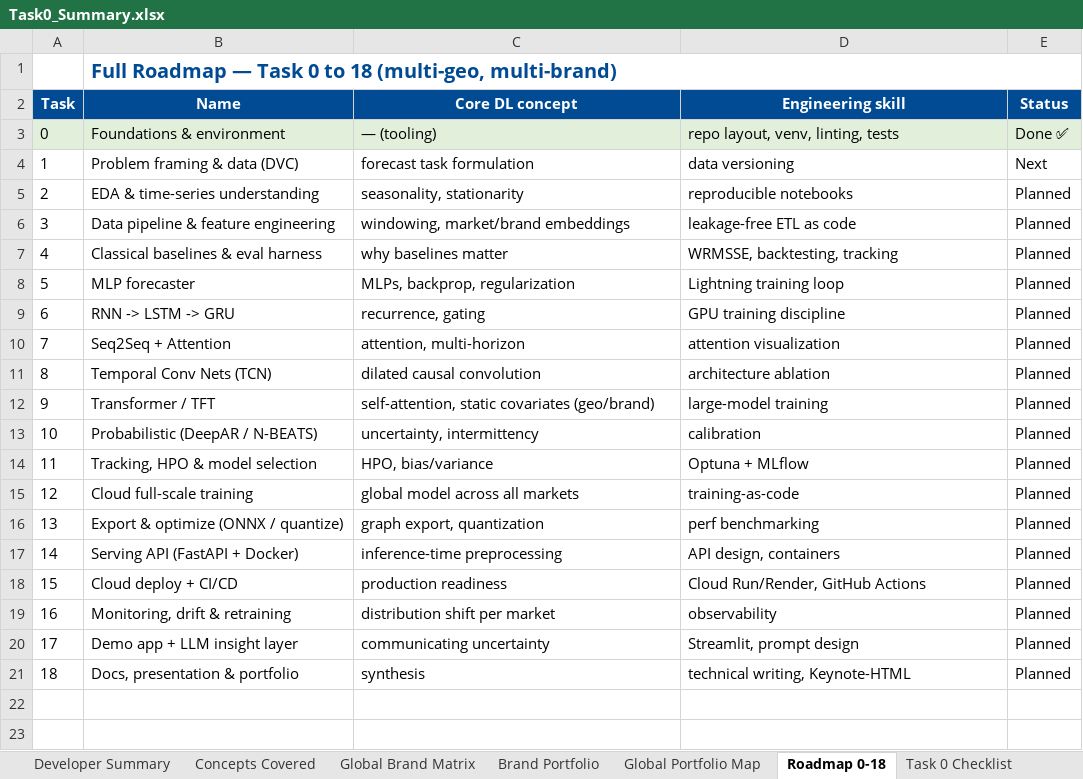
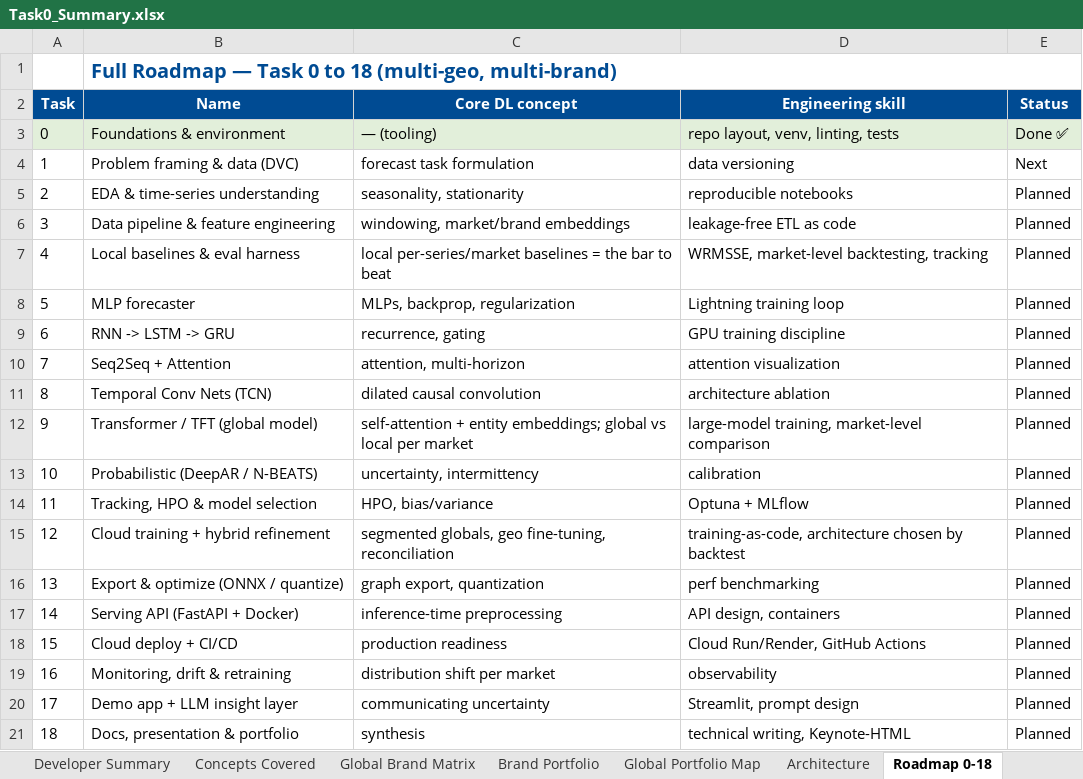
Before and after one commit to sudheerchowdary97/cpg-demand-forecasting, an Excel workbook: docs/Task0_Summary.xlsx, sheet Roadmap 0-18, drawn as a sheet; values as stored, in another font and other column widths than the file's, no borders; charts and pictures not drawn; the diff names each change by its address in the sheet, - before the commit and + after, or states it on an @@ line.

Commit message:
Task 0 docs: reframe architecture to evidence-driven Local->Global->Hybrid
- drop 'one global model is final' framing in Overview + Business
- new 'Architecture' sheet: local baselines / global multi-series w/ embeddings /
  segmented globals (Beverages vs Snacks) / geo fine-tuning / hierarchical
  reconciliation / selection-by-backtesting + data-residency (learning vs prod)
- roadmap Tasks 4/9/12: local baseline -> global model -> market comparison ->
  hybrid refinement; global NOT assumed to beat local
- README: matching roadmap rows + Architecture & data-residency section

```diff
--- a/docs/Task0_Summary.xlsx (sheet Roadmap 0-18)
+++ b/docs/Task0_Summary.xlsx (sheet Roadmap 0-18)
+sheet tab: Architecture
-B7 (Name): Classical baselines & eval harness
+B7 (Name): Local baselines & eval harness
-C7 (Core DL concept): why baselines matter
+C7 (Core DL concept): local per-series/market baselines = the bar to beat
-D7 (Engineering skill): WRMSSE, backtesting, tracking
+D7 (Engineering skill): WRMSSE, market-level backtesting, tracking
-B12 (Name): Transformer / TFT
+B12 (Name): Transformer / TFT (global model)
-C12 (Core DL concept): self-attention, static covariates (geo/brand)
+C12 (Core DL concept): self-attention + entity embeddings; global vs local per market
-D12 (Engineering skill): large-model training
+D12 (Engineering skill): large-model training, market-level comparison
-B15 (Name): Cloud full-scale training
+B15 (Name): Cloud training + hybrid refinement
-C15 (Core DL concept): global model across all markets
+C15 (Core DL concept): segmented globals, geo fine-tuning, reconciliation
-D15 (Engineering skill): training-as-code
+D15 (Engineering skill): training-as-code, architecture chosen by backtest
```
Also changed, not shown: sheet Overview, sheet Task 0 Checklist, sheet Business Summary, sheet Concepts Covered, charts or pictures, 2 other files.
